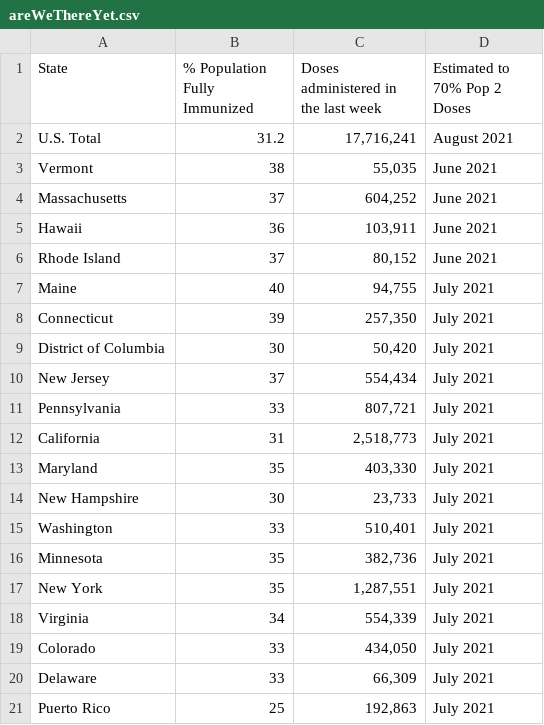
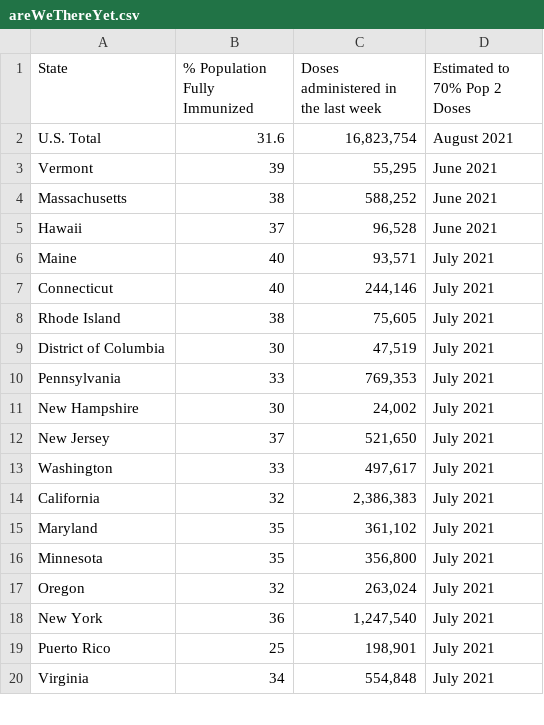
Before and after one commit to anesta95/veryWellVaccineDataTracker, a CSV file: chartData/areWeThereYet.csv, drawn as a sheet; only a part is shown; the diff covers the shown part only.

```diff
--- a/chartData/areWeThereYet.csv
+++ b/chartData/areWeThereYet.csv
@@ -1,21 +1,20 @@
 State,% Population Fully Immunized,Doses administered in the last week,Estimated to 70% Pop 2 Doses
-U.S. Total,31.2,"17,716,241",August 2021
-Vermont,38,"   55,035",June 2021
-Massachusetts,37,"  604,252",June 2021
-Hawaii,36,"  103,911",June 2021
-Rhode Island,37,"   80,152",June 2021
-Maine,40,"   94,755",July 2021
-Connecticut,39,"  257,350",July 2021
-District of Columbia,30,"   50,420",July 2021
-New Jersey,37,"  554,434",July 2021
-Pennsylvania,33,"  807,721",July 2021
-California,31,"2,518,773",July 2021
-Maryland,35,"  403,330",July 2021
-New Hampshire,30,"   23,733",July 2021
-Washington,33,"  510,401",July 2021
-Minnesota,35,"  382,736",July 2021
-New York,35,"1,287,551",July 2021
-Virginia,34,"  554,339",July 2021
-Colorado,33,"  434,050",July 2021
-Delaware,33,"   66,309",July 2021
-Puerto Rico,25,"  192,863",July 2021
+U.S. Total,31.6,"16,823,754",August 2021
+Vermont,39,"   55,295",June 2021
+Massachusetts,38,"  588,252",June 2021
+Hawaii,37,"   96,528",June 2021
+Maine,40,"   93,571",July 2021
+Connecticut,40,"  244,146",July 2021
+Rhode Island,38,"   75,605",July 2021
+District of Columbia,30,"   47,519",July 2021
+Pennsylvania,33,"  769,353",July 2021
+New Hampshire,30,"   24,002",July 2021
+New Jersey,37,"  521,650",July 2021
+Washington,33,"  497,617",July 2021
+California,32,"2,386,383",July 2021
+Maryland,35,"  361,102",July 2021
+Minnesota,35,"  356,800",July 2021
+Oregon,32,"  263,024",July 2021
+New York,36,"1,247,540",July 2021
+Puerto Rico,25,"  198,901",July 2021
+Virginia,34,"  554,848",July 2021
```
Also changed, not shown: 11 added rows, 10 removed rows and 32 edited cells elsewhere in this file, chartData/cdcMap.csv, chartData/cdcWWWFormatted.csv, 2 other files.
